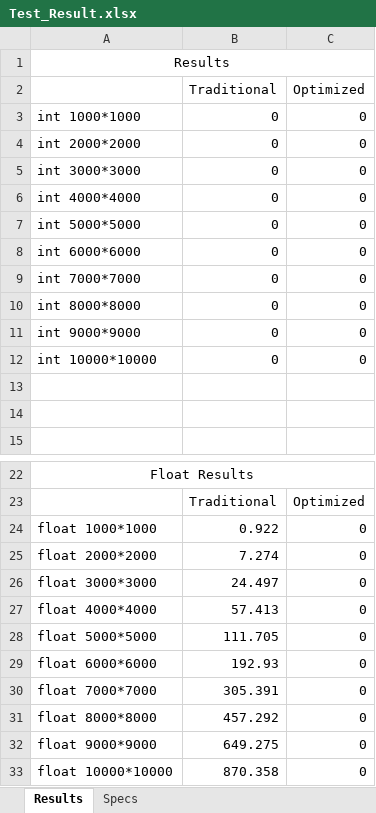
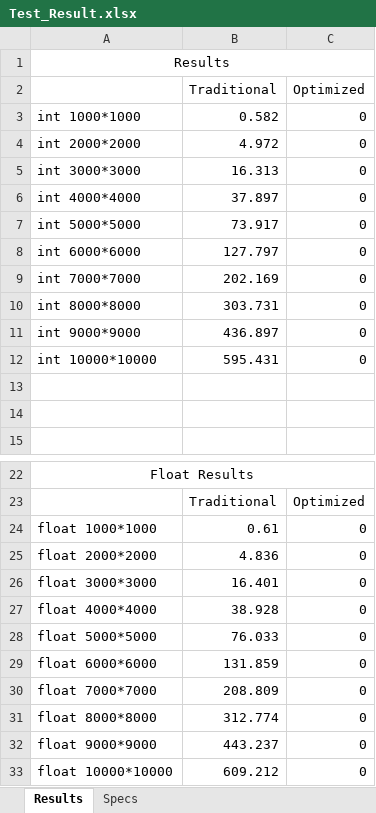
Before and after one commit to ACS-Xie-Zhou/ACS_Project, an Excel workbook: Mini Project 1/Test_Result.xlsx, sheet Results, drawn as a sheet; only a part is shown, gaps mark what is left out; values as stored, in another font and other column widths than the file's, no borders; charts and pictures not drawn; the diff names each change by its address in the sheet, - before the commit and + after, or states it on an @@ line.

Commit message:
Upload the traditional matrix multiplication.

```diff
--- a/Mini Project 1/Test_Result.xlsx (sheet Results)
+++ b/Mini Project 1/Test_Result.xlsx (sheet Results)
-B3 (Traditional): 0
+B3 (Traditional): 0.582
-B4 (Traditional): 0
+B4 (Traditional): 4.972
-B5 (Traditional): 0
+B5 (Traditional): 16.313
-B6 (Traditional): 0
+B6 (Traditional): 37.897
-B7 (Traditional): 0
+B7 (Traditional): 73.917
-B8 (Traditional): 0
+B8 (Traditional): 127.797
-B9 (Traditional): 0
+B9 (Traditional): 202.169
-B10 (Traditional): 0
+B10 (Traditional): 303.731
-B11 (Traditional): 0
+B11 (Traditional): 436.897
-B12 (Traditional): 0
+B12 (Traditional): 595.431
-B24 (Traditional): 0.922
+B24 (Traditional): 0.61
-B25 (Traditional): 7.274
+B25 (Traditional): 4.836
-B26 (Traditional): 24.497
+B26 (Traditional): 16.401
-B27 (Traditional): 57.413
+B27 (Traditional): 38.928
-B28 (Traditional): 111.705
+B28 (Traditional): 76.033
-B29 (Traditional): 192.93
+B29 (Traditional): 131.859
-B30 (Traditional): 305.391
+B30 (Traditional): 208.809
-B31 (Traditional): 457.292
+B31 (Traditional): 312.774
-B32 (Traditional): 649.275
+B32 (Traditional): 443.237
-B33 (Traditional): 870.358
+B33 (Traditional): 609.212
```
Also changed, not shown: charts or pictures, 2 other files.
